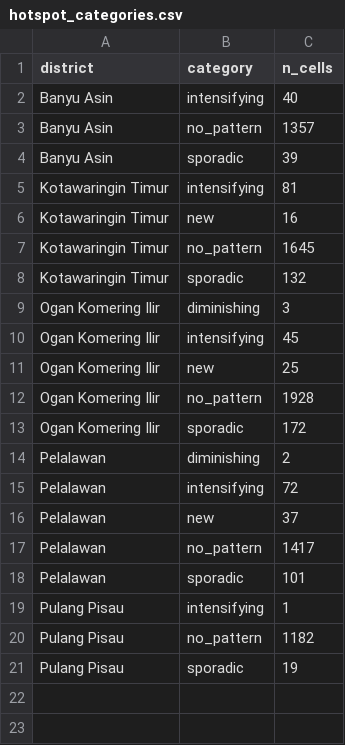
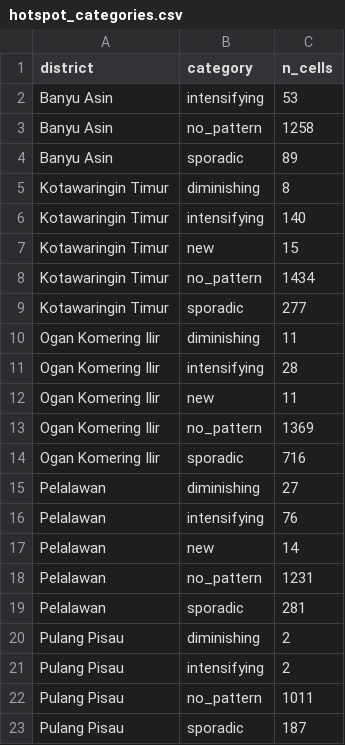
Before and after one commit to davidhaes/peatfire-nino-2023-2025, a CSV file: outputs/tables/hotspot_categories.csv, drawn as a sheet.

```diff
--- a/outputs/tables/hotspot_categories.csv
+++ b/outputs/tables/hotspot_categories.csv
@@ -1,21 +1,23 @@
 district,category,n_cells
-Banyu Asin,intensifying,40
-Banyu Asin,no_pattern,1357
-Banyu Asin,sporadic,39
-Kotawaringin Timur,intensifying,81
-Kotawaringin Timur,new,16
-Kotawaringin Timur,no_pattern,1645
-Kotawaringin Timur,sporadic,132
-Ogan Komering Ilir,diminishing,3
-Ogan Komering Ilir,intensifying,45
-Ogan Komering Ilir,new,25
-Ogan Komering Ilir,no_pattern,1928
-Ogan Komering Ilir,sporadic,172
-Pelalawan,diminishing,2
-Pelalawan,intensifying,72
-Pelalawan,new,37
-Pelalawan,no_pattern,1417
-Pelalawan,sporadic,101
-Pulang Pisau,intensifying,1
-Pulang Pisau,no_pattern,1182
-Pulang Pisau,sporadic,19
+Banyu Asin,intensifying,53
+Banyu Asin,no_pattern,1258
+Banyu Asin,sporadic,89
+Kotawaringin Timur,diminishing,8
+Kotawaringin Timur,intensifying,140
+Kotawaringin Timur,new,15
+Kotawaringin Timur,no_pattern,1434
+Kotawaringin Timur,sporadic,277
+Ogan Komering Ilir,diminishing,11
+Ogan Komering Ilir,intensifying,28
+Ogan Komering Ilir,new,11
+Ogan Komering Ilir,no_pattern,1369
+Ogan Komering Ilir,sporadic,716
+Pelalawan,diminishing,27
+Pelalawan,intensifying,76
+Pelalawan,new,14
+Pelalawan,no_pattern,1231
+Pelalawan,sporadic,281
+Pulang Pisau,diminishing,2
+Pulang Pisau,intensifying,2
+Pulang Pisau,no_pattern,1011
+Pulang Pisau,sporadic,187
```
Also changed, not shown: outputs/tables/shap_global_importance.csv, outputs/tables/smoke_export_bearing.csv, 47 other files.
